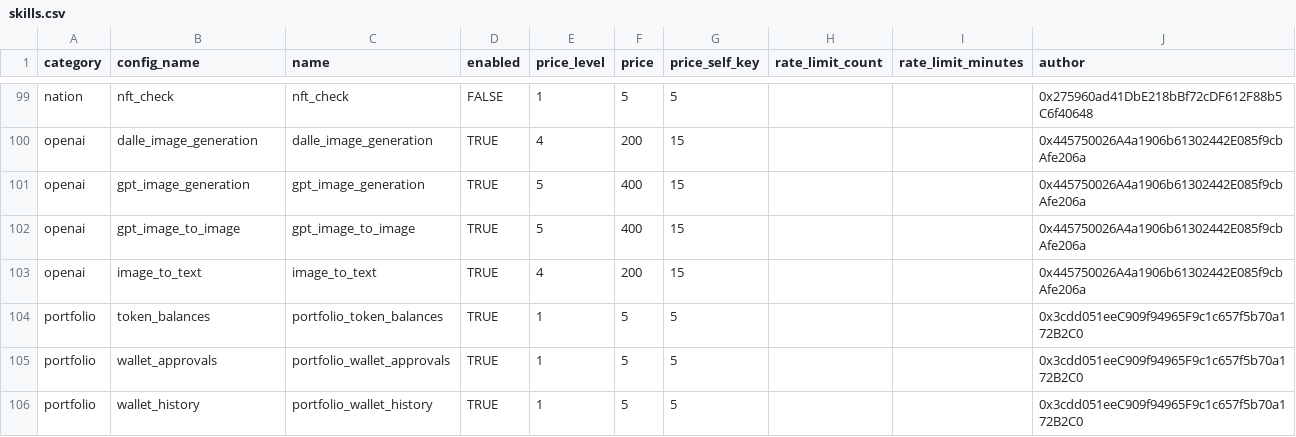
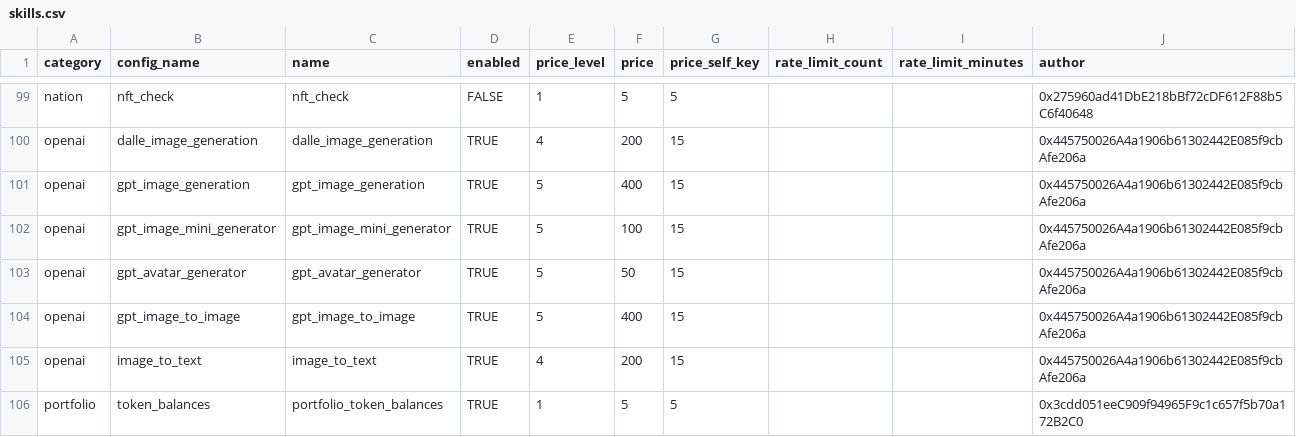
Before and after one commit to crestalnetwork/intentkit, a CSV file: intentkit/models/skills.csv, drawn as a sheet; only a part is shown, gaps mark what is left out; the shorter side is filled out with more unchanged rows.

Commit message:
feat: add gpt avatar generator skill

```diff
--- a/intentkit/models/skills.csv
+++ b/intentkit/models/skills.csv
@@ -101,2 +101,4 @@ openai,dalle_image_generation,dalle_image_generation,TRUE,4,200,15,,,0x445750026
 openai,gpt_image_generation,gpt_image_generation,TRUE,5,400,15,,,0x445750026A4a1906b61302442E085f9cbAfe206a
+openai,gpt_image_mini_generator,gpt_image_mini_generator,TRUE,5,100,15,,,0x445750026A4a1906b61302442E085f9cbAfe206a
+openai,gpt_avatar_generator,gpt_avatar_generator,TRUE,5,50,15,,,0x445750026A4a1906b61302442E085f9cbAfe206a
 openai,gpt_image_to_image,gpt_image_to_image,TRUE,5,400,15,,,0x445750026A4a1906b61302442E085f9cbAfe206a
```
Also changed, not shown: 4 other files.
